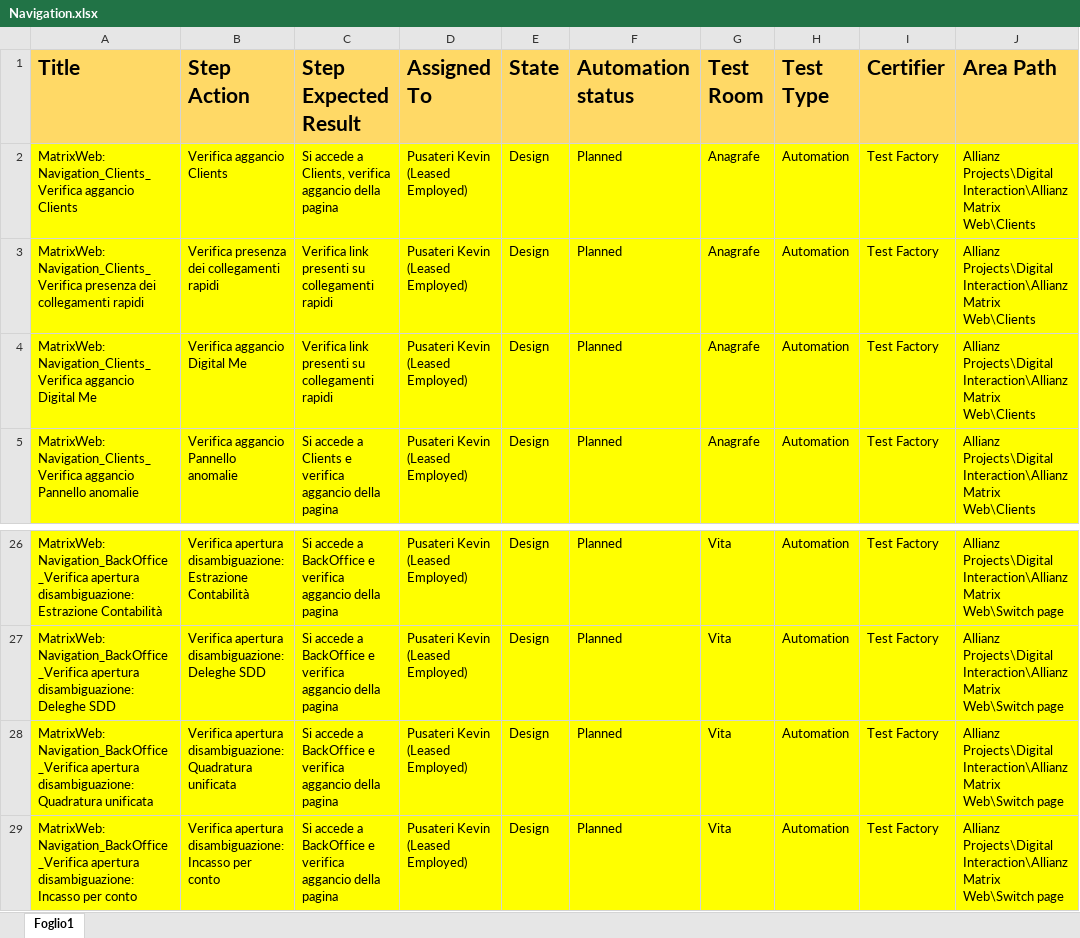
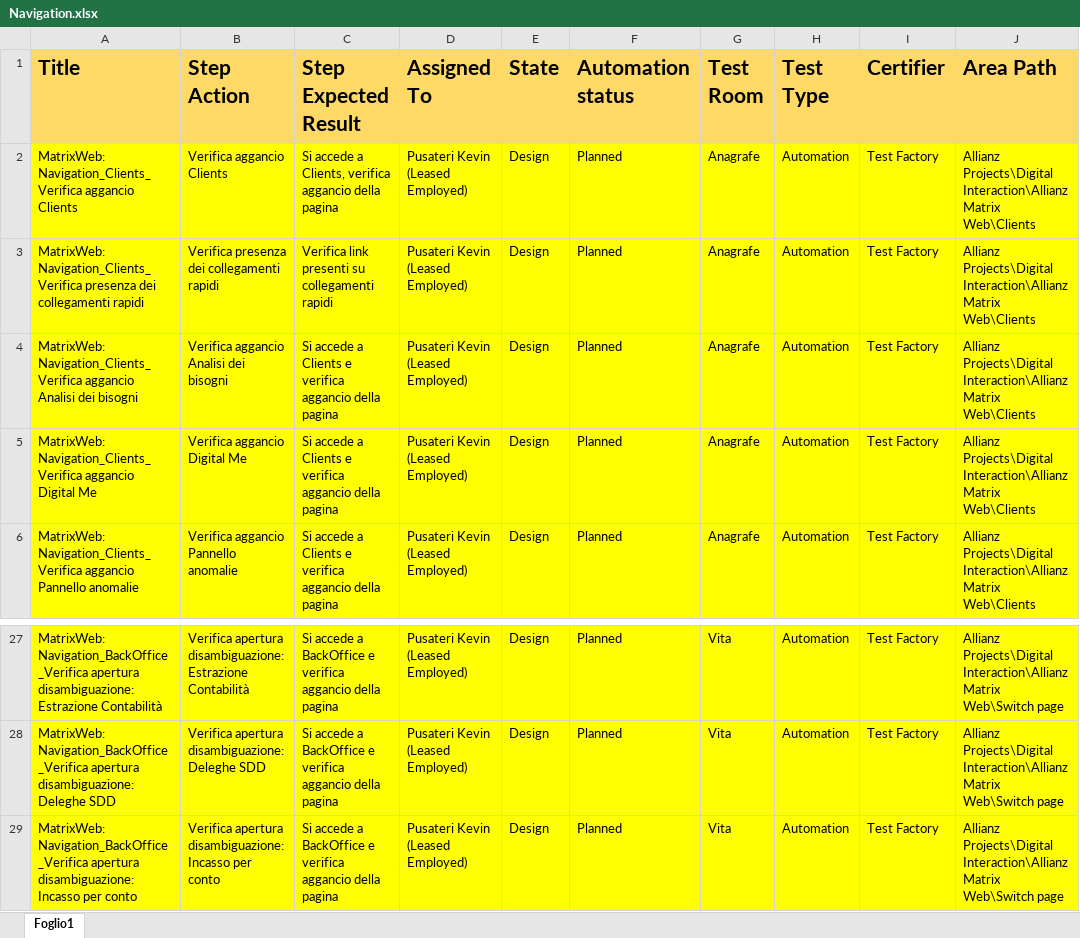
Before and after one commit to KevinPusateri/AZ, an Excel workbook: docs/tp/Navigation.xlsx, sheet Foglio1, drawn as a sheet; only a part is shown, gaps mark what is left out; values as stored, in another font and other column widths than the file's, no borders; removed rows and columns are numbered as before the commit, all else as after; the diff covers the shown part only; the diff names each change by its address in the sheet, - before the commit and + after, or states it on an @@ line.

```diff
--- a/docs/tp/Navigation.xlsx (sheet Foglio1)
+++ b/docs/tp/Navigation.xlsx (sheet Foglio1)
+row 4: MatrixWeb: Navigation_Clients_Verifica aggancio Analisi dei bisogni | Verifica aggancio Analisi dei bisogni | Si accede a Clients e verifica aggancio della pagina | Pusateri Kevin (Leased Employed) | Design | Planned | Anagrafe | Automation | Test Factory | Allianz Projects\Digital Interaction\Allianz Matrix Web\Clients
-C5 (Step Expected Result): Verifica link presenti su collegamenti rapidi
+C5 (Step Expected Result): Si accede a Clients e verifica aggancio della pagina
-row 28: MatrixWeb: Navigation_BackOffice_Verifica apertura disambiguazione: Quadratura unificata | Verifica apertura disambiguazione: Quadratura unificata | Si accede a BackOffice e verifica aggancio della pagina | Pusateri Kevin (Leased Employed) | Design | Planned | Vita | Automation | Test Factory | Allianz Projects\Digital Interaction\Allianz Matrix Web\Switch page
```
Also changed, not shown: 46 added rows elsewhere in this sheet, docs/tp/BurgerMenu.xlsx.
